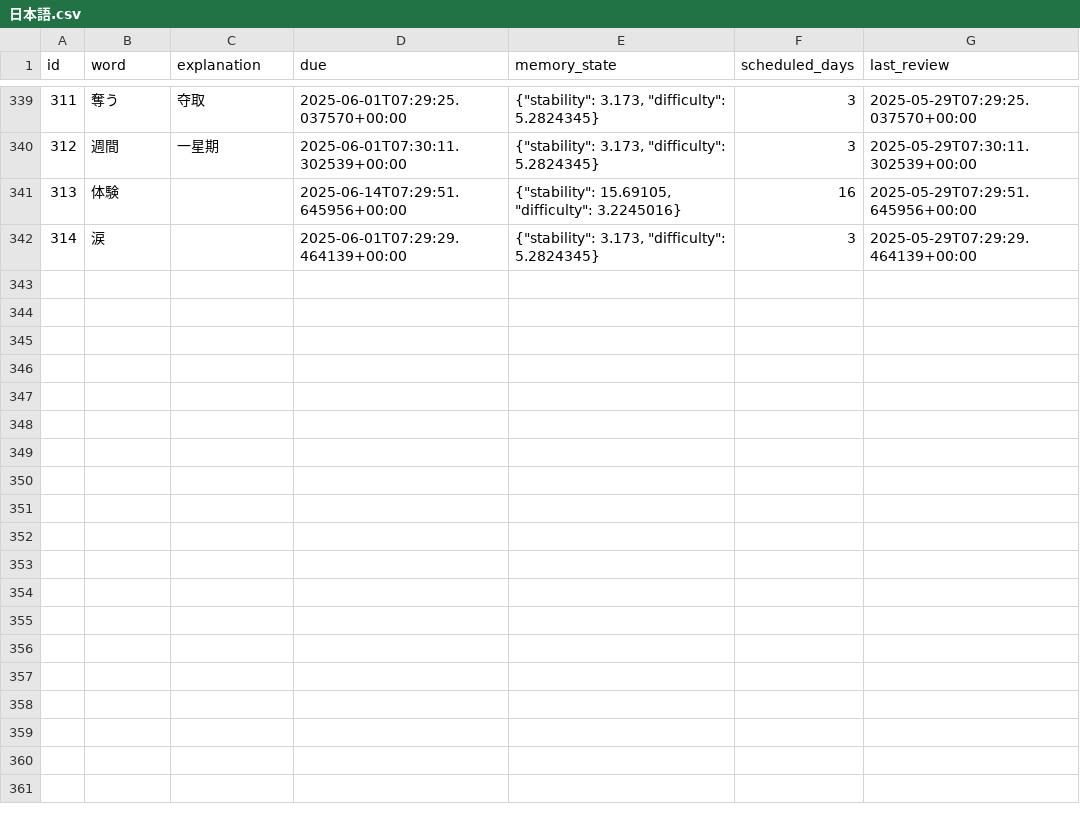
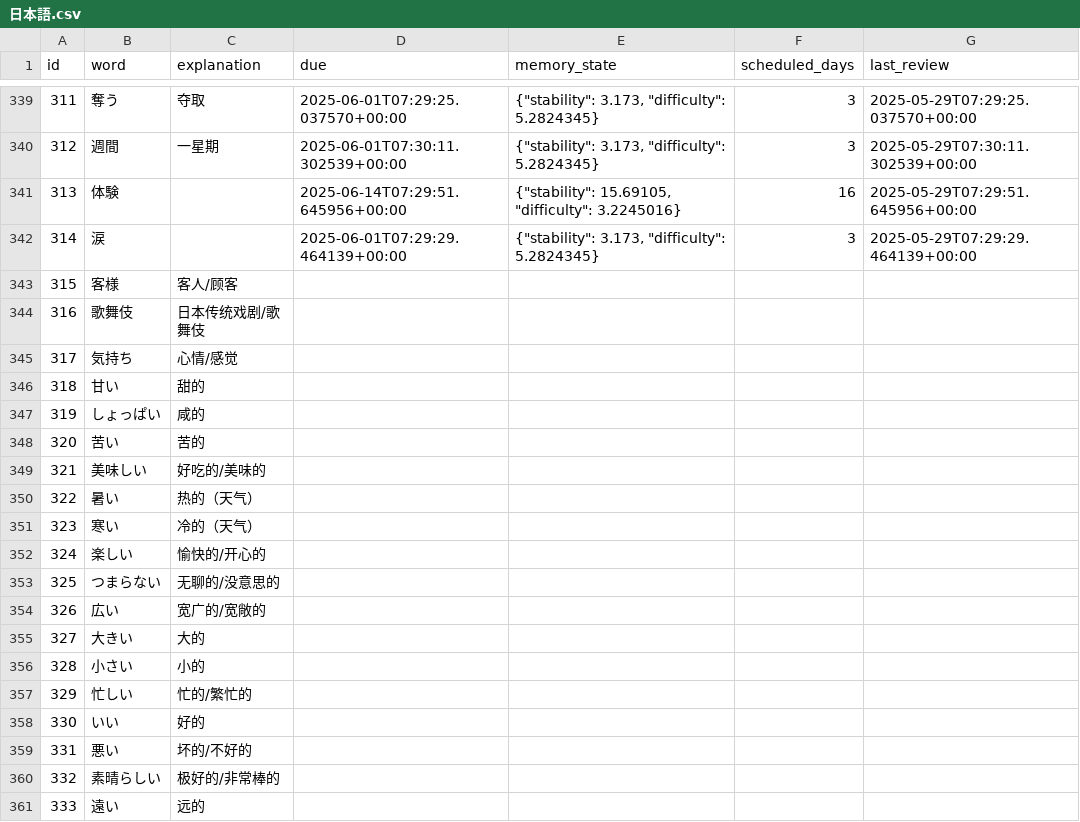
Before and after one commit to LiuZHolmes/TypeMyWord, a CSV file: words/日本語.csv, drawn as a sheet; only a part is shown, gaps mark what is left out; the diff covers the shown part only.

Commit message:
update my word

```diff
--- a/words/日本語.csv
+++ b/words/日本語.csv
@@ -342 +342,20 @@ id,word,explanation,due,memory_state,scheduled_days,last_review
 314,涙,,2025-06-01T07:29:29.464139+00:00,"{""stability"": 3.173, ""difficulty"": 5.2824345}",3,2025-05-29T07:29:29.464139+00:00
+315,客様,客人/顾客,,,,,
+316,歌舞伎,日本传统戏剧/歌舞伎,,,,,
+317,気持ち,心情/感觉,,,,,
+318,甘い,甜的,,,,,
+319,しょっぱい,咸的,,,,,
+320,苦い,苦的,,,,,
+321,美味しい,好吃的/美味的,,,,,
+322,暑い,热的（天气）,,,,,
+323,寒い,冷的（天气）,,,,,
+324,楽しい,愉快的/开心的,,,,,
+325,つまらない,无聊的/没意思的,,,,,
+326,広い,宽广的/宽敞的,,,,,
+327,大きい,大的,,,,,
+328,小さい,小的,,,,,
+329,忙しい,忙的/繁忙的,,,,,
+330,いい,好的,,,,,
+331,悪い,坏的/不好的,,,,,
+332,素晴らしい,极好的/非常棒的,,,,,
+333,遠い,远的,,,,,
```
Also changed, not shown: 18 added rows elsewhere in this file.
